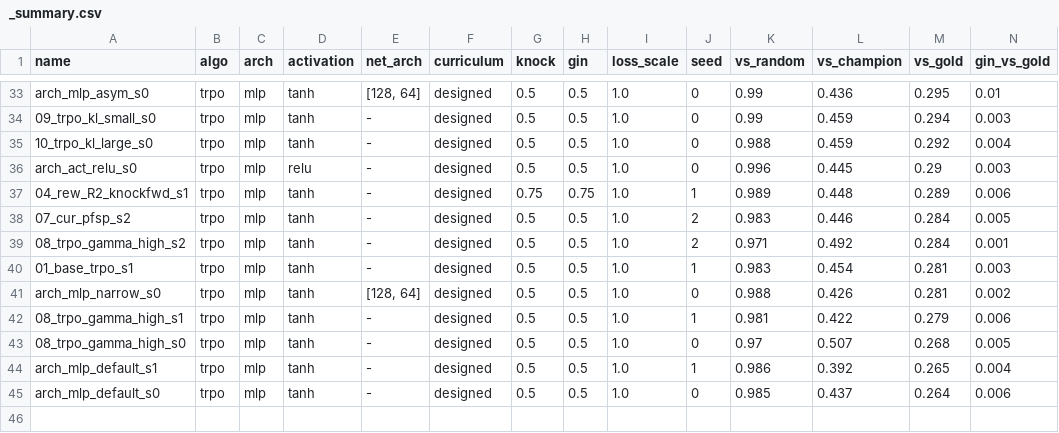
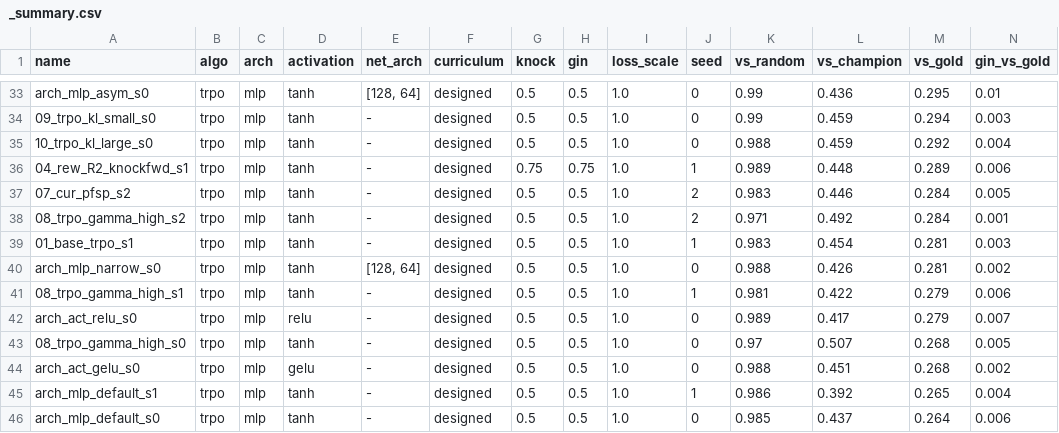
Before and after one commit to Nikelroid/adversarial-coevolution, a CSV file: sweep/curriculum/_summary.csv, drawn as a sheet; only a part is shown, gaps mark what is left out; removed rows and columns are numbered as before the commit, all else as after; rows hold the shown columns only; the diff names each change by its address in the sheet, - before the commit and + after, or states it on an @@ line.

```diff
--- a/sweep/curriculum/_summary.csv
+++ b/sweep/curriculum/_summary.csv
-row 36: arch_act_relu_s0 | trpo | mlp | relu | - | designed | 0.5 | 0.5 | 1.0 | 0 | 0.996 | 0.445 | 0.29 | 0.003
+row 42: arch_act_relu_s0 | trpo | mlp | relu | - | designed | 0.5 | 0.5 | 1.0 | 0 | 0.989 | 0.417 | 0.279 | 0.007
+row 44: arch_act_gelu_s0 | trpo | mlp | gelu | - | designed | 0.5 | 0.5 | 1.0 | 0 | 0.988 | 0.451 | 0.268 | 0.002
```
Also changed, not shown: sweep/curriculum/_arch_summary.csv, 30 other files.
